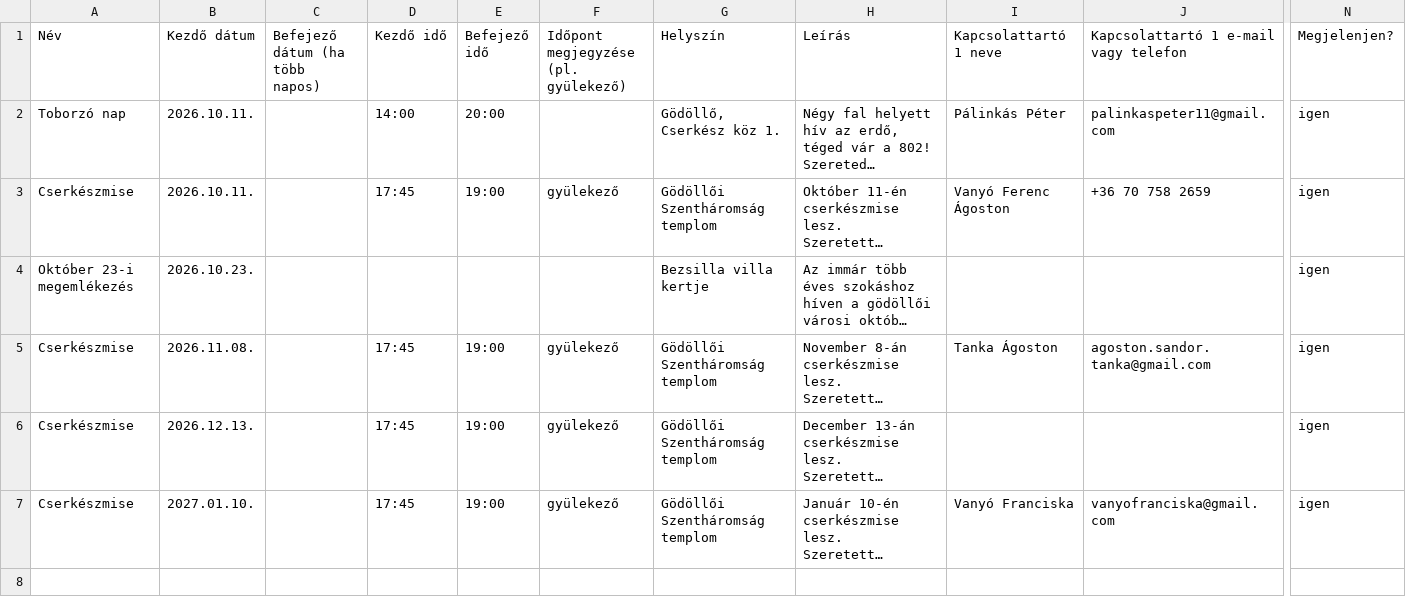
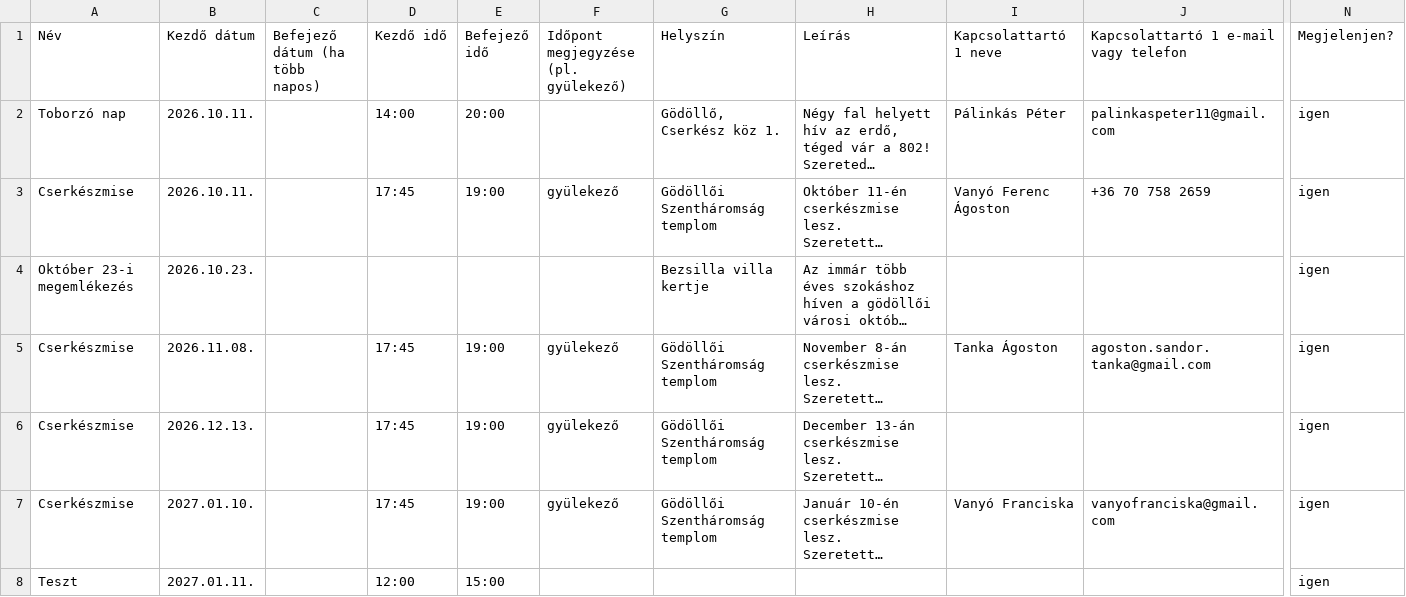
Before and after one commit to PixelPekseg/802-cserkesz, a CSV file: data/programok.csv, drawn as a sheet; only a part is shown, gaps mark what is left out; long unchanged cells end in …; rows hold the shown columns only; the diff names each change by its address in the sheet, - before the commit and + after, or states it on an @@ line.

```diff
--- a/data/programok.csv
+++ b/data/programok.csv
+row 8: Teszt | 2027.01.11. |  | 12:00 | 15:00 |  |  |  |  |  | igen
```
Also changed, not shown: 1 other file.
